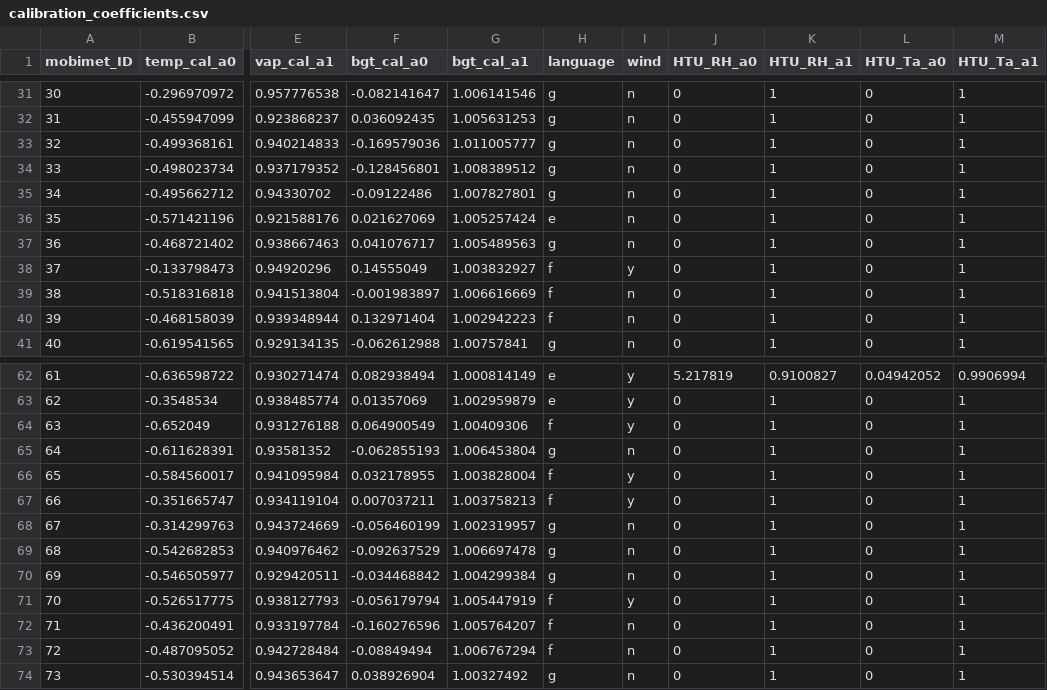
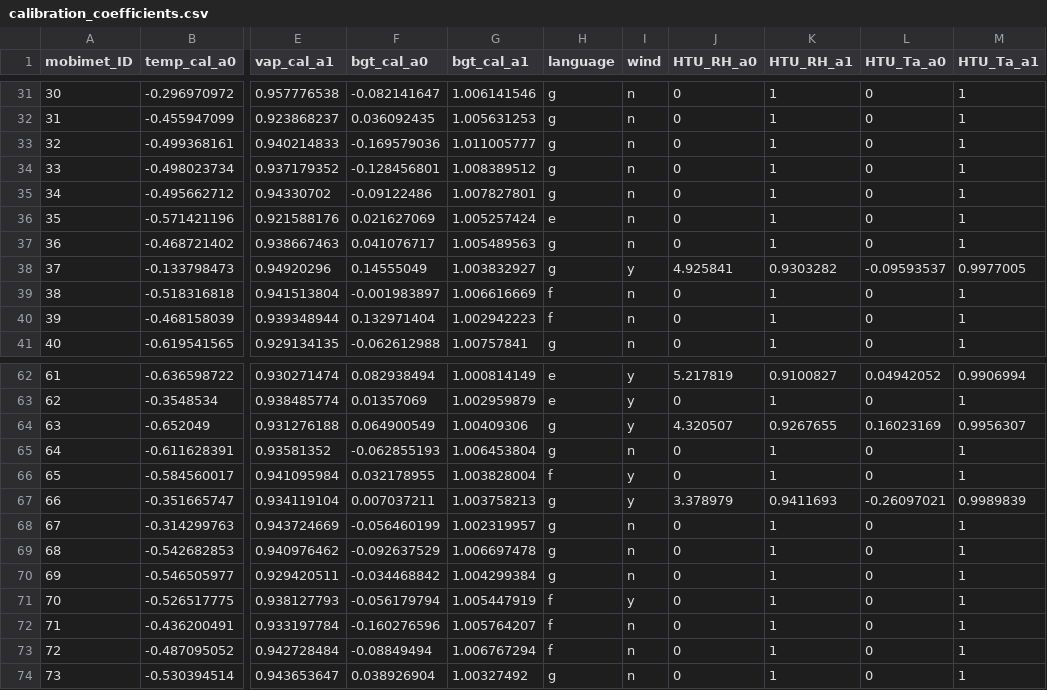
Before and after one commit to markus1203/MoBiMet_update, a CSV file: calibration_coefficients.csv, drawn as a sheet; only a part is shown, gaps mark what is left out; the diff names each change by its address in the sheet, - before the commit and + after, or states it on an @@ line.

Commit message:
Update calibration_coefficients.csv

```diff
--- a/calibration_coefficients.csv
+++ b/calibration_coefficients.csv
-H38 (language): f
+H38 (language): g
-J38 (HTU_RH_a0): 0
+J38 (HTU_RH_a0): 4.925841
-K38 (HTU_RH_a1): 1
+K38 (HTU_RH_a1): 0.9303282
-L38 (HTU_Ta_a0): 0
+L38 (HTU_Ta_a0): -0.09593537
-M38 (HTU_Ta_a1): 1
+M38 (HTU_Ta_a1): 0.9977005
-H64 (language): f
+H64 (language): g
-J64 (HTU_RH_a0): 0
+J64 (HTU_RH_a0): 4.320507
-K64 (HTU_RH_a1): 1
+K64 (HTU_RH_a1): 0.9267655
-L64 (HTU_Ta_a0): 0
+L64 (HTU_Ta_a0): 0.16023169
-M64 (HTU_Ta_a1): 1
+M64 (HTU_Ta_a1): 0.9956307
-H67 (language): f
+H67 (language): g
-J67 (HTU_RH_a0): 0
+J67 (HTU_RH_a0): 3.378979
-K67 (HTU_RH_a1): 1
+K67 (HTU_RH_a1): 0.9411693
-L67 (HTU_Ta_a0): 0
+L67 (HTU_Ta_a0): -0.26097021
-M67 (HTU_Ta_a1): 1
+M67 (HTU_Ta_a1): 0.9989839
```
